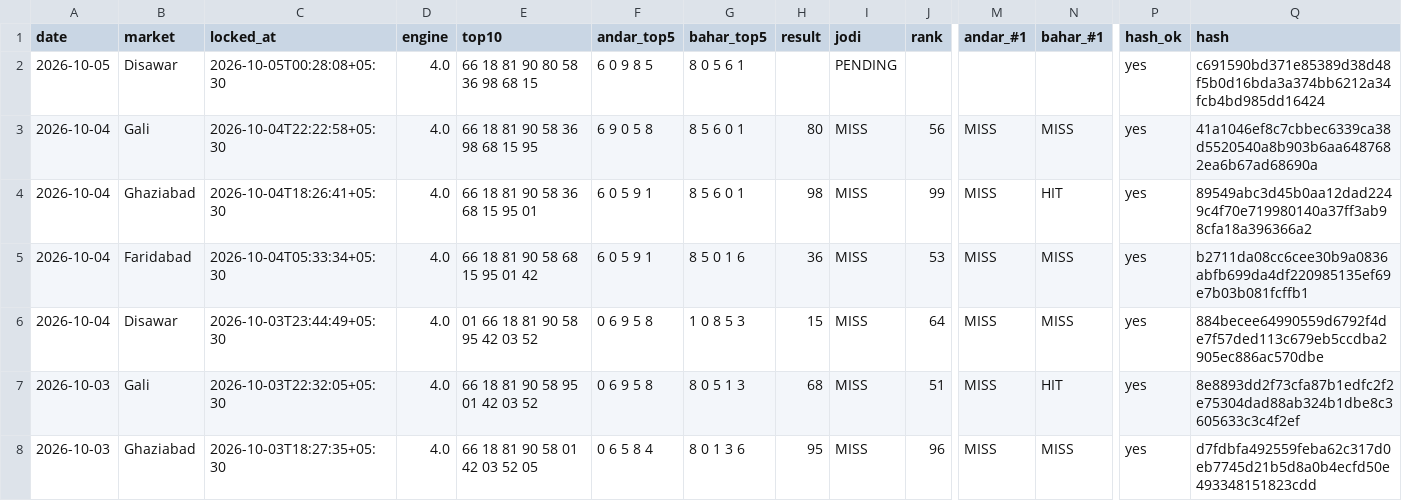
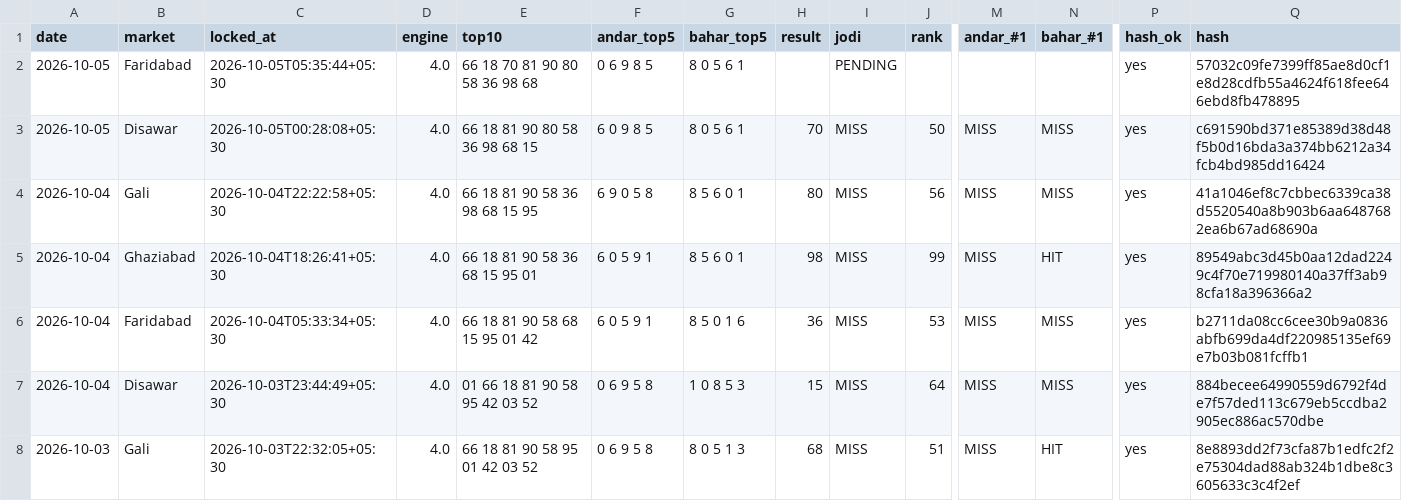
Before and after one commit to vaibhavkumar-WPDEV/predict-satta, a CSV file: data/prediction_history.csv, drawn as a sheet; only a part is shown, gaps mark what is left out; the shorter side is filled out with more unchanged rows; rows hold the shown columns only; the diff names each change by its address in the sheet, - before the commit and + after, or states it on an @@ line.

Commit message:
auto: results + locked predictions 2026-10-05 05:37 IST

```diff
--- a/data/prediction_history.csv
+++ b/data/prediction_history.csv
-B2 (market): Disawar
+B2 (market): Faridabad
-C2 (locked_at): 2026-10-05T00:28:08+05:30
+C2 (locked_at): 2026-10-05T05:35:44+05:30
-E2 (top10): 66 18 81 90 80 58 36 98 68 15
+E2 (top10): 66 18 70 81 90 80 58 36 98 68
-F2 (andar_top5): 6 0 9 8 5
+F2 (andar_top5): 0 6 9 8 5
-Q2 (hash): c691590bd371e85389d38d48f5b0d16bda3a374bb6212a34fcb4bd985dd16424
+Q2 (hash): 57032c09fe7399ff85ae8d0cf1e8d28cdfb55a4624f618fee646ebd8fb478895
+row 3: 2026-10-05 | Disawar | 2026-10-05T00:28:08+05:30 | 4.0 | 66 18 81 90 80 58 36 98 68 15 | 6 0 9 8 5 | 8 0 5 6 1 | 70 | MISS | 50 | MISS | MISS | yes | c691590bd371e85389d38d48f5b0d16bda3a374bb6212a34fcb4bd985dd16424
```
Also changed, not shown: data/results.csv, 3 other files.
